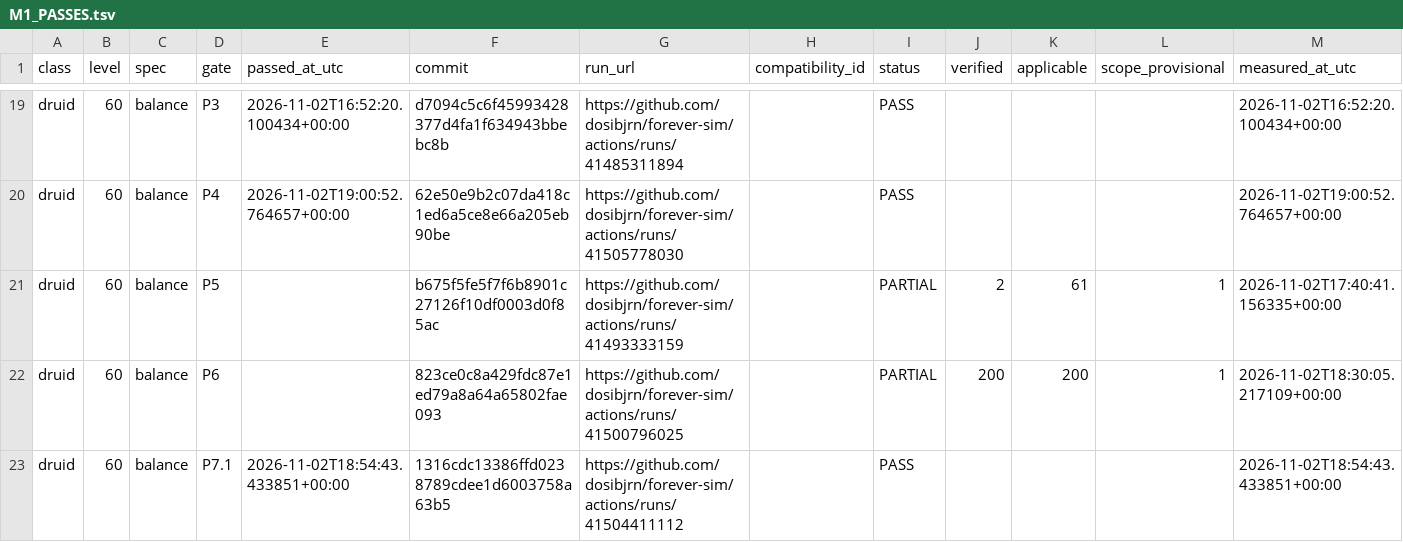
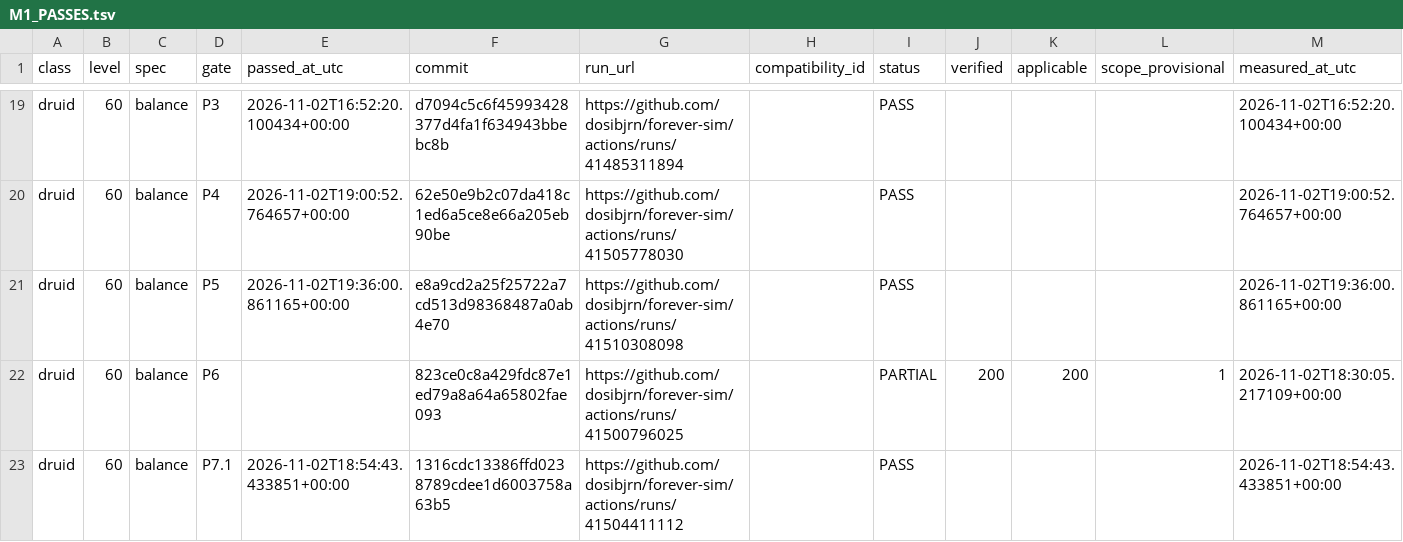
Before and after one commit to dosibjrn/forever-sim, a TSV file: docs/planning/M1_PASSES.tsv, drawn as a sheet; only a part is shown, gaps mark what is left out.

```diff
--- a/docs/planning/M1_PASSES.tsv
+++ b/docs/planning/M1_PASSES.tsv
@@ -20,3 +20,3 @@ druid	60	balance	P3	2026-11-02T16:52:20.100434+00:00	d7094c5c6f45993428377d4fa1f
 druid	60	balance	P4	2026-11-02T19:00:52.764657+00:00	62e50e9b2c07da418c1ed6a5ce8e66a205eb90be	https://github.com/dosibjrn/forever-sim/actions/runs/41505778030		PASS				2026-11-02T19:00:52.764657+00:00
-druid	60	balance	P5		b675f5fe5f7f6b8901c27126f10df0003d0f85ac	https://github.com/dosibjrn/forever-sim/actions/runs/41493333159		PARTIAL	2	61	1	2026-11-02T17:40:41.156335+00:00
+druid	60	balance	P5	2026-11-02T19:36:00.861165+00:00	e8a9cd2a25f25722a7cd513d98368487a0ab4e70	https://github.com/dosibjrn/forever-sim/actions/runs/41510308098		PASS				2026-11-02T19:36:00.861165+00:00
 druid	60	balance	P6		823ce0c8a429fdc87e1ed79a8a64a65802fae093	https://github.com/dosibjrn/forever-sim/actions/runs/41500796025		PARTIAL	200	200	1	2026-11-02T18:30:05.217109+00:00
```
Also changed, not shown: 1 other file.
